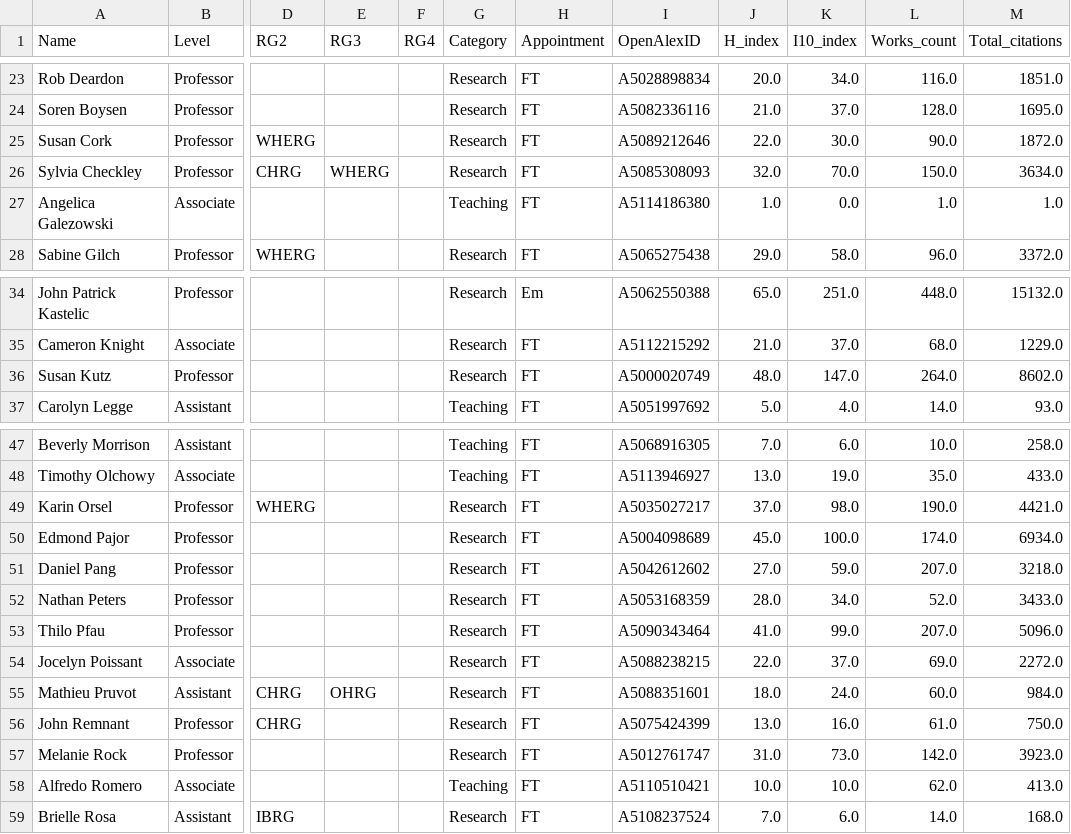
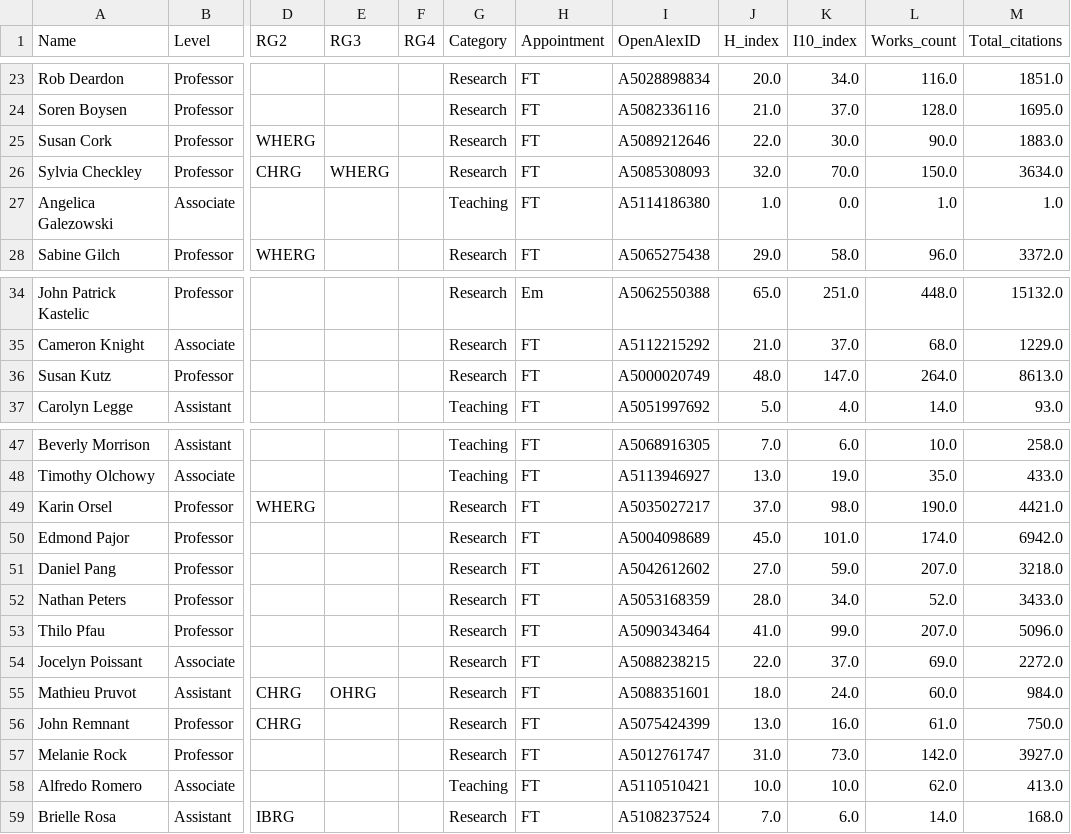
Before and after one commit to ResonanceResearch/WCVM_VetMic, a CSV file: data/roster_with_metrics.csv, drawn as a sheet; only a part is shown, gaps mark what is left out; the diff names each change by its address in the sheet, - before the commit and + after, or states it on an @@ line.

```diff
--- a/data/roster_with_metrics.csv
+++ b/data/roster_with_metrics.csv
-M25 (Total_citations): 1872.0
+M25 (Total_citations): 1883.0
-M36 (Total_citations): 8602.0
+M36 (Total_citations): 8613.0
-K50 (I10_index): 100.0
+K50 (I10_index): 101.0
-M50 (Total_citations): 6934.0
+M50 (Total_citations): 6942.0
-M57 (Total_citations): 3923.0
+M57 (Total_citations): 3927.0
```
Also changed, not shown: 2 other files.
